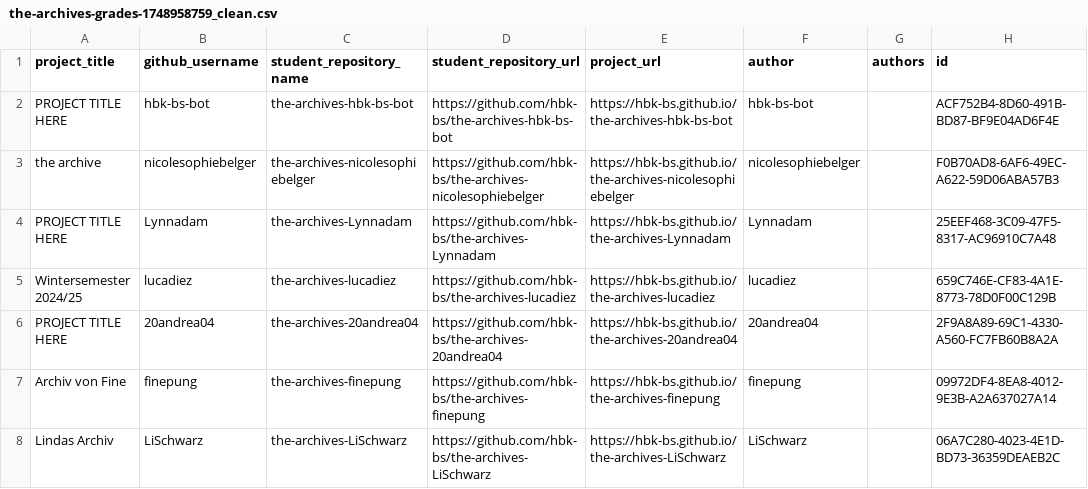
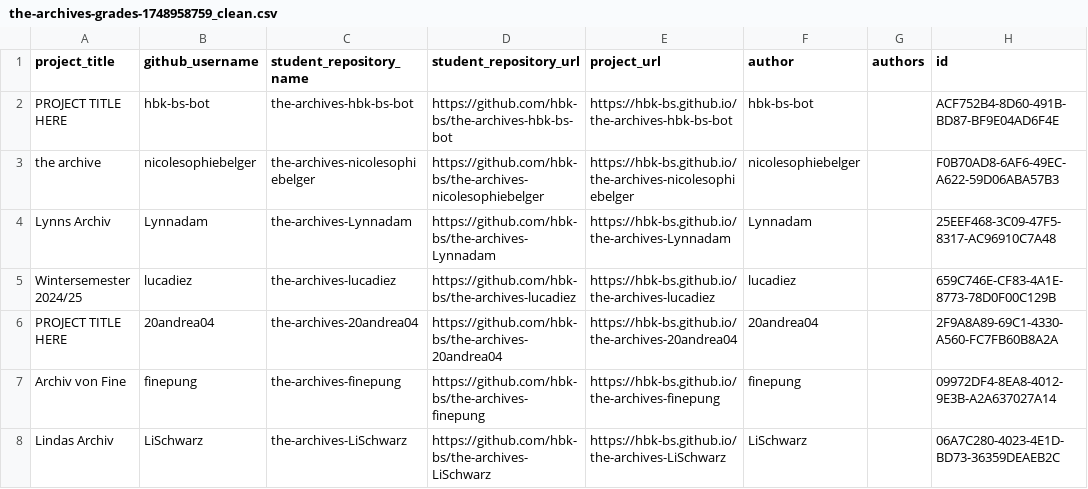
Before and after one commit to ivohartwig/rundgang2025, a CSV file: src/data/projects/the-archives-grades-1748958759_clean.csv, drawn as a sheet; only a part is shown.

Commit message:
Update the-archives-grades-1748958759_clean.csv

```diff
--- a/src/data/projects/the-archives-grades-1748958759_clean.csv
+++ b/src/data/projects/the-archives-grades-1748958759_clean.csv
@@ -3,3 +3,3 @@
 "the archive","nicolesophiebelger","the-archives-nicolesophiebelger","https://github.com/hbk-bs/the-archives-nicolesophiebelger","https://hbk-bs.github.io/the-archives-nicolesophiebelger","nicolesophiebelger",,"F0B70AD8-6AF6-49EC-A622-59D06ABA57B3"
-"PROJECT TITLE HERE","Lynnadam","the-archives-Lynnadam","https://github.com/hbk-bs/the-archives-Lynnadam","https://hbk-bs.github.io/the-archives-Lynnadam","Lynnadam",,"25EEF468-3C09-47F5-8317-AC96910C7A48"
+"Lynns Archiv","Lynnadam","the-archives-Lynnadam","https://github.com/hbk-bs/the-archives-Lynnadam","https://hbk-bs.github.io/the-archives-Lynnadam","Lynnadam",,"25EEF468-3C09-47F5-8317-AC96910C7A48"
 "Wintersemester 2024/25","lucadiez","the-archives-lucadiez","https://github.com/hbk-bs/the-archives-lucadiez","https://hbk-bs.github.io/the-archives-lucadiez","lucadiez",,"659C746E-CF83-4A1E-8773-78D0F00C129B"
```
